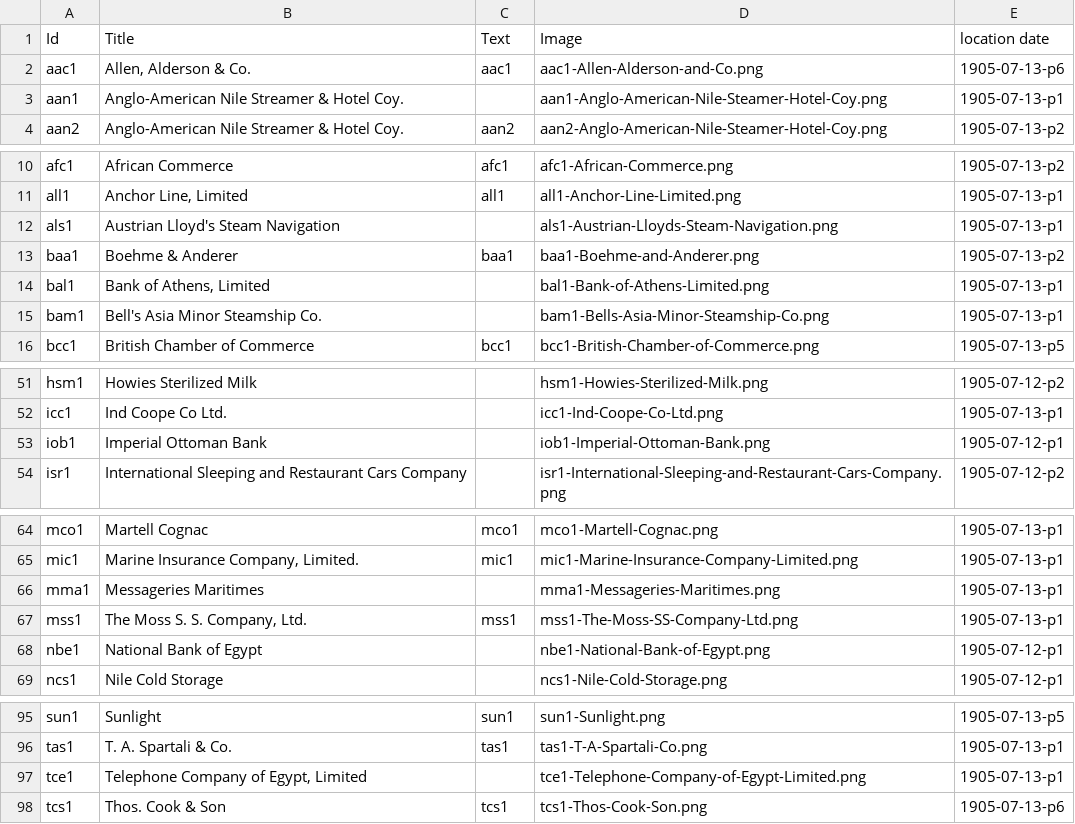
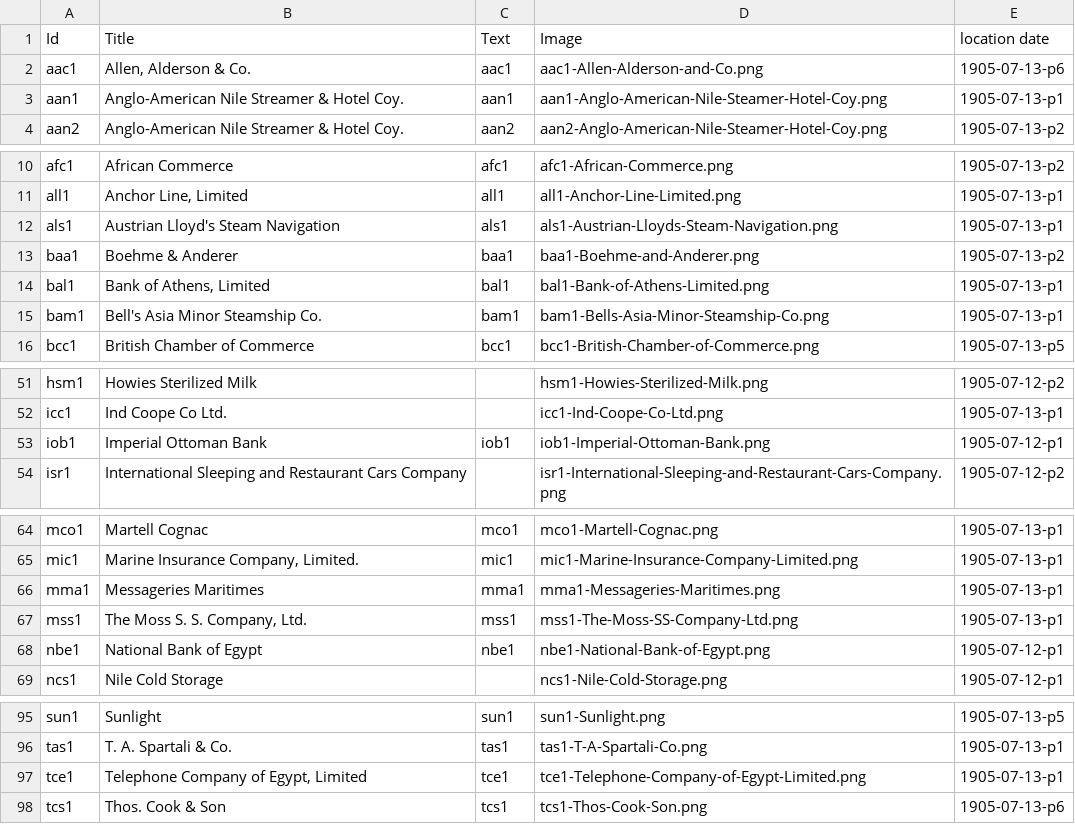
Before and after one commit to dig-eg-gaz/advertisements, a TSV file: ads-db.tsv, drawn as a sheet; only a part is shown, gaps mark what is left out; the diff covers the shown part only.

```diff
--- a/ads-db.tsv
+++ b/ads-db.tsv
@@ -2,3 +2,3 @@ Id	Title	Text	Image	location date
 aac1	Allen, Alderson & Co.	aac1	aac1-Allen-Alderson-and-Co.png	1905-07-13-p6
-aan1	Anglo-American Nile Streamer & Hotel Coy.		aan1-Anglo-American-Nile-Steamer-Hotel-Coy.png	1905-07-13-p1
+aan1	Anglo-American Nile Streamer & Hotel Coy.	aan1	aan1-Anglo-American-Nile-Steamer-Hotel-Coy.png	1905-07-13-p1
 aan2	Anglo-American Nile Streamer & Hotel Coy.	aan2	aan2-Anglo-American-Nile-Steamer-Hotel-Coy.png	1905-07-13-p2
@@ -11,6 +11,6 @@ afc1	African Commerce	afc1	afc1-African-Commerce.png	1905-07-13-p2
 all1	Anchor Line, Limited	all1	all1-Anchor-Line-Limited.png	1905-07-13-p1
-als1	Austrian Lloyd's Steam Navigation		als1-Austrian-Lloyds-Steam-Navigation.png	1905-07-13-p1
+als1	Austrian Lloyd's Steam Navigation	als1	als1-Austrian-Lloyds-Steam-Navigation.png	1905-07-13-p1
 baa1	Boehme & Anderer	baa1	baa1-Boehme-and-Anderer.png	1905-07-13-p2
-bal1	Bank of Athens, Limited		bal1-Bank-of-Athens-Limited.png	1905-07-13-p1
-bam1	Bell's Asia Minor Steamship Co.		bam1-Bells-Asia-Minor-Steamship-Co.png	1905-07-13-p1
+bal1	Bank of Athens, Limited	bal1	bal1-Bank-of-Athens-Limited.png	1905-07-13-p1
+bam1	Bell's Asia Minor Steamship Co.	bam1	bam1-Bells-Asia-Minor-Steamship-Co.png	1905-07-13-p1
 bcc1	British Chamber of Commerce	bcc1	bcc1-British-Chamber-of-Commerce.png	1905-07-13-p5
@@ -52,3 +52,3 @@ hsm1	Howies Sterilized Milk		hsm1-Howies-Sterilized-Milk.png	1905-07-12-p2
 icc1	Ind Coope Co Ltd.		icc1-Ind-Coope-Co-Ltd.png	1905-07-13-p1
-iob1	Imperial Ottoman Bank		iob1-Imperial-Ottoman-Bank.png	1905-07-12-p1
+iob1	Imperial Ottoman Bank	iob1	iob1-Imperial-Ottoman-Bank.png	1905-07-12-p1
 isr1	International Sleeping and Restaurant Cars Company		isr1-International-Sleeping-and-Restaurant-Cars-Company.png	1905-07-12-p2
@@ -65,5 +65,5 @@ mco1	Martell Cognac	mco1	mco1-Martell-Cognac.png	1905-07-13-p1
 mic1	Marine Insurance Company, Limited.	mic1	mic1-Marine-Insurance-Company-Limited.png	1905-07-13-p1
-mma1	Messageries Maritimes		mma1-Messageries-Maritimes.png	1905-07-13-p1
+mma1	Messageries Maritimes	mma1	mma1-Messageries-Maritimes.png	1905-07-13-p1
 mss1	The Moss S. S. Company, Ltd.	mss1	mss1-The-Moss-SS-Company-Ltd.png	1905-07-13-p1
-nbe1	National Bank of Egypt		nbe1-National-Bank-of-Egypt.png	1905-07-12-p1
+nbe1	National Bank of Egypt	nbe1	nbe1-National-Bank-of-Egypt.png	1905-07-12-p1
 ncs1	Nile Cold Storage		ncs1-Nile-Cold-Storage.png	1905-07-12-p1
@@ -96,3 +96,3 @@ sun1	Sunlight	sun1	sun1-Sunlight.png	1905-07-13-p5
 tas1	T. A. Spartali & Co.	tas1	tas1-T-A-Spartali-Co.png	1905-07-13-p1
-tce1	Telephone Company of Egypt, Limited		tce1-Telephone-Company-of-Egypt-Limited.png	1905-07-13-p1
+tce1	Telephone Company of Egypt, Limited	tce1	tce1-Telephone-Company-of-Egypt-Limited.png	1905-07-13-p1
 tcs1	Thos. Cook & Son	tcs1	tcs1-Thos-Cook-Son.png	1905-07-13-p6
```
Also changed, not shown: 9 edited cells elsewhere in this file, 14 other files.
